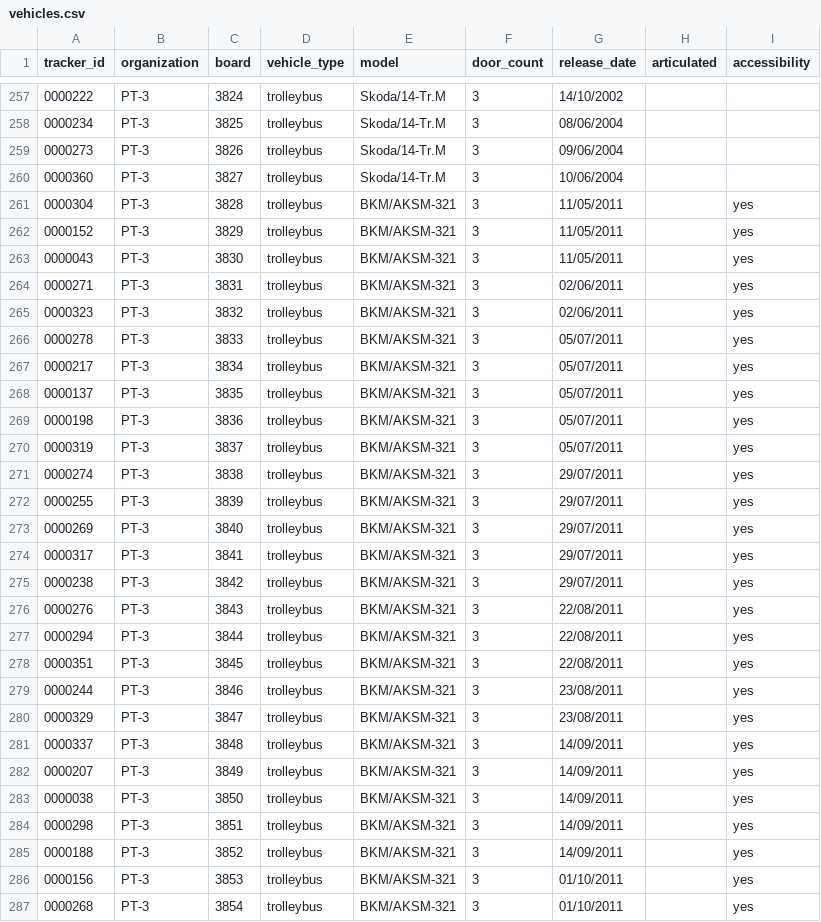
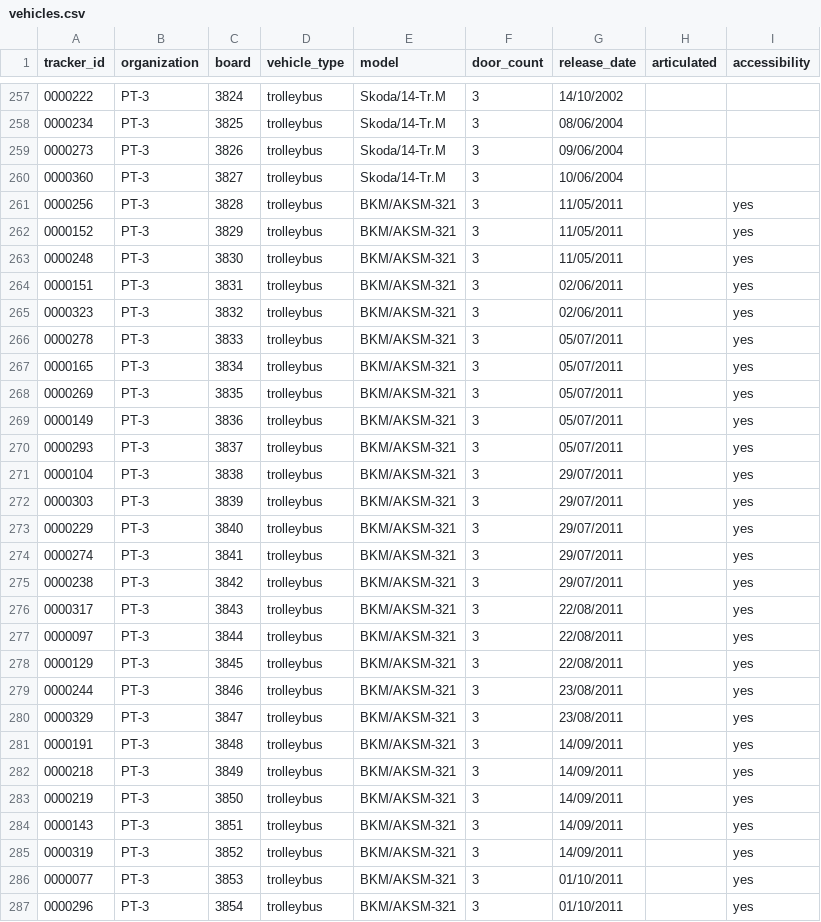
Before and after one commit to roataway/route-data, a CSV file: vehicles.csv, drawn as a sheet; only a part is shown, gaps mark what is left out; the diff covers the shown part only.

Commit message:
Updates for May 10th 2020

```diff
--- a/vehicles.csv
+++ b/vehicles.csv
@@ -260,28 +260,28 @@ tracker_id,organization,board,vehicle_type,model,door_count,release_date,articul
 0000360,PT-3,3827,trolleybus,Skoda/14-Tr.M,3,10/06/2004,,
-0000304,PT-3,3828,trolleybus,BKM/AKSM-321,3,11/05/2011,,yes
+0000256,PT-3,3828,trolleybus,BKM/AKSM-321,3,11/05/2011,,yes
 0000152,PT-3,3829,trolleybus,BKM/AKSM-321,3,11/05/2011,,yes
-0000043,PT-3,3830,trolleybus,BKM/AKSM-321,3,11/05/2011,,yes
-0000271,PT-3,3831,trolleybus,BKM/AKSM-321,3,02/06/2011,,yes
+0000248,PT-3,3830,trolleybus,BKM/AKSM-321,3,11/05/2011,,yes
+0000151,PT-3,3831,trolleybus,BKM/AKSM-321,3,02/06/2011,,yes
 0000323,PT-3,3832,trolleybus,BKM/AKSM-321,3,02/06/2011,,yes
 0000278,PT-3,3833,trolleybus,BKM/AKSM-321,3,05/07/2011,,yes
-0000217,PT-3,3834,trolleybus,BKM/AKSM-321,3,05/07/2011,,yes
-0000137,PT-3,3835,trolleybus,BKM/AKSM-321,3,05/07/2011,,yes
-0000198,PT-3,3836,trolleybus,BKM/AKSM-321,3,05/07/2011,,yes
-0000319,PT-3,3837,trolleybus,BKM/AKSM-321,3,05/07/2011,,yes
-0000274,PT-3,3838,trolleybus,BKM/AKSM-321,3,29/07/2011,,yes
-0000255,PT-3,3839,trolleybus,BKM/AKSM-321,3,29/07/2011,,yes
-0000269,PT-3,3840,trolleybus,BKM/AKSM-321,3,29/07/2011,,yes
-0000317,PT-3,3841,trolleybus,BKM/AKSM-321,3,29/07/2011,,yes
+0000165,PT-3,3834,trolleybus,BKM/AKSM-321,3,05/07/2011,,yes
+0000269,PT-3,3835,trolleybus,BKM/AKSM-321,3,05/07/2011,,yes
+0000149,PT-3,3836,trolleybus,BKM/AKSM-321,3,05/07/2011,,yes
+0000293,PT-3,3837,trolleybus,BKM/AKSM-321,3,05/07/2011,,yes
+0000104,PT-3,3838,trolleybus,BKM/AKSM-321,3,29/07/2011,,yes
+0000303,PT-3,3839,trolleybus,BKM/AKSM-321,3,29/07/2011,,yes
+0000229,PT-3,3840,trolleybus,BKM/AKSM-321,3,29/07/2011,,yes
+0000274,PT-3,3841,trolleybus,BKM/AKSM-321,3,29/07/2011,,yes
 0000238,PT-3,3842,trolleybus,BKM/AKSM-321,3,29/07/2011,,yes
-0000276,PT-3,3843,trolleybus,BKM/AKSM-321,3,22/08/2011,,yes
-0000294,PT-3,3844,trolleybus,BKM/AKSM-321,3,22/08/2011,,yes
-0000351,PT-3,3845,trolleybus,BKM/AKSM-321,3,22/08/2011,,yes
+0000317,PT-3,3843,trolleybus,BKM/AKSM-321,3,22/08/2011,,yes
+0000097,PT-3,3844,trolleybus,BKM/AKSM-321,3,22/08/2011,,yes
+0000129,PT-3,3845,trolleybus,BKM/AKSM-321,3,22/08/2011,,yes
 0000244,PT-3,3846,trolleybus,BKM/AKSM-321,3,23/08/2011,,yes
 0000329,PT-3,3847,trolleybus,BKM/AKSM-321,3,23/08/2011,,yes
-0000337,PT-3,3848,trolleybus,BKM/AKSM-321,3,14/09/2011,,yes
-0000207,PT-3,3849,trolleybus,BKM/AKSM-321,3,14/09/2011,,yes
-0000038,PT-3,3850,trolleybus,BKM/AKSM-321,3,14/09/2011,,yes
-0000298,PT-3,3851,trolleybus,BKM/AKSM-321,3,14/09/2011,,yes
-0000188,PT-3,3852,trolleybus,BKM/AKSM-321,3,14/09/2011,,yes
-0000156,PT-3,3853,trolleybus,BKM/AKSM-321,3,01/10/2011,,yes
-0000268,PT-3,3854,trolleybus,BKM/AKSM-321,3,01/10/2011,,yes
+0000191,PT-3,3848,trolleybus,BKM/AKSM-321,3,14/09/2011,,yes
+0000218,PT-3,3849,trolleybus,BKM/AKSM-321,3,14/09/2011,,yes
+0000219,PT-3,3850,trolleybus,BKM/AKSM-321,3,14/09/2011,,yes
+0000143,PT-3,3851,trolleybus,BKM/AKSM-321,3,14/09/2011,,yes
+0000319,PT-3,3852,trolleybus,BKM/AKSM-321,3,14/09/2011,,yes
+0000077,PT-3,3853,trolleybus,BKM/AKSM-321,3,01/10/2011,,yes
+0000296,PT-3,3854,trolleybus,BKM/AKSM-321,3,01/10/2011,,yes
```
Also changed, not shown: 54 edited cells elsewhere in this file.
